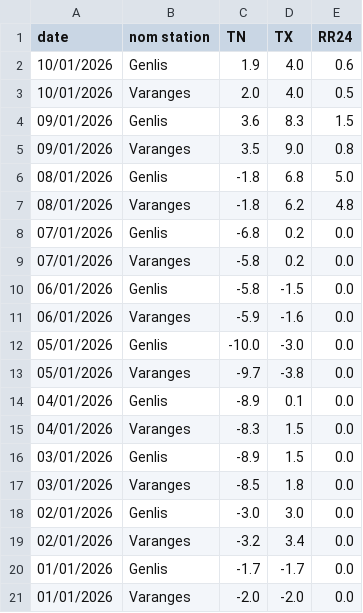
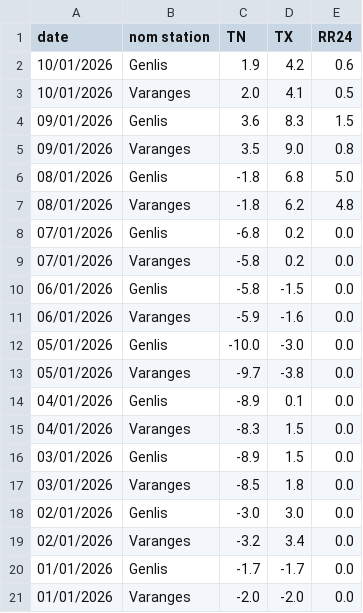
Before and after one commit to JojoKermit/netatmo-data-archive, a CSV file: stats_stations.csv, drawn as a sheet.

```diff
--- a/stats_stations.csv
+++ b/stats_stations.csv
@@ -1,4 +1,4 @@
 date,nom station,TN,TX,RR24
-10/01/2026,Genlis,1.9,4.0,0.6
-10/01/2026,Varanges,2.0,4.0,0.5
+10/01/2026,Genlis,1.9,4.2,0.6
+10/01/2026,Varanges,2.0,4.1,0.5
 09/01/2026,Genlis,3.6,8.3,1.5
```
Also changed, not shown: historique.csv.
